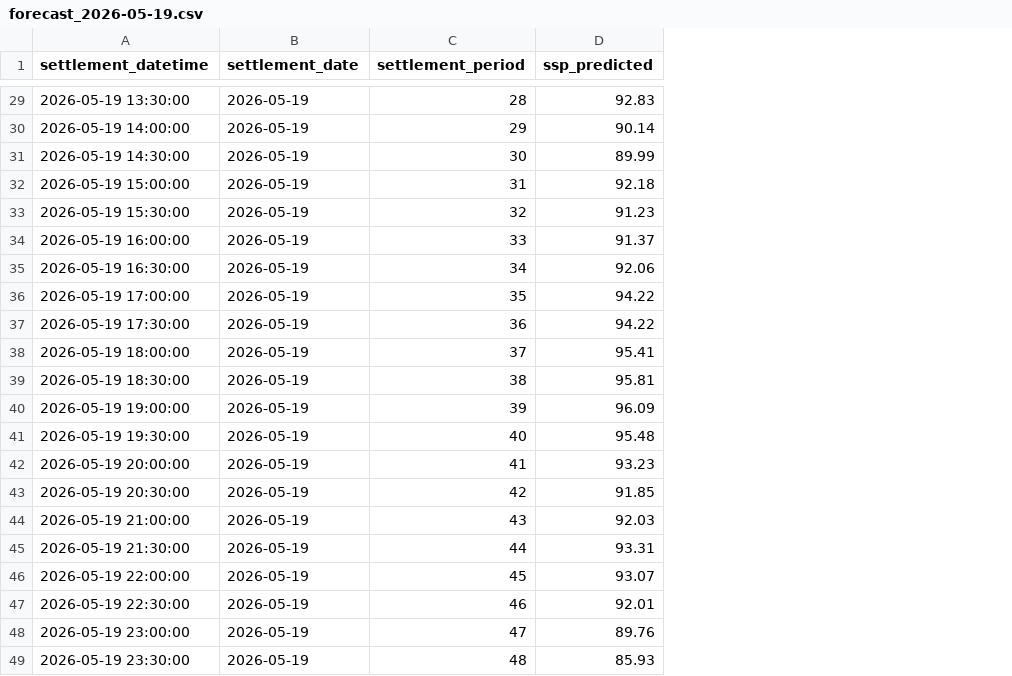
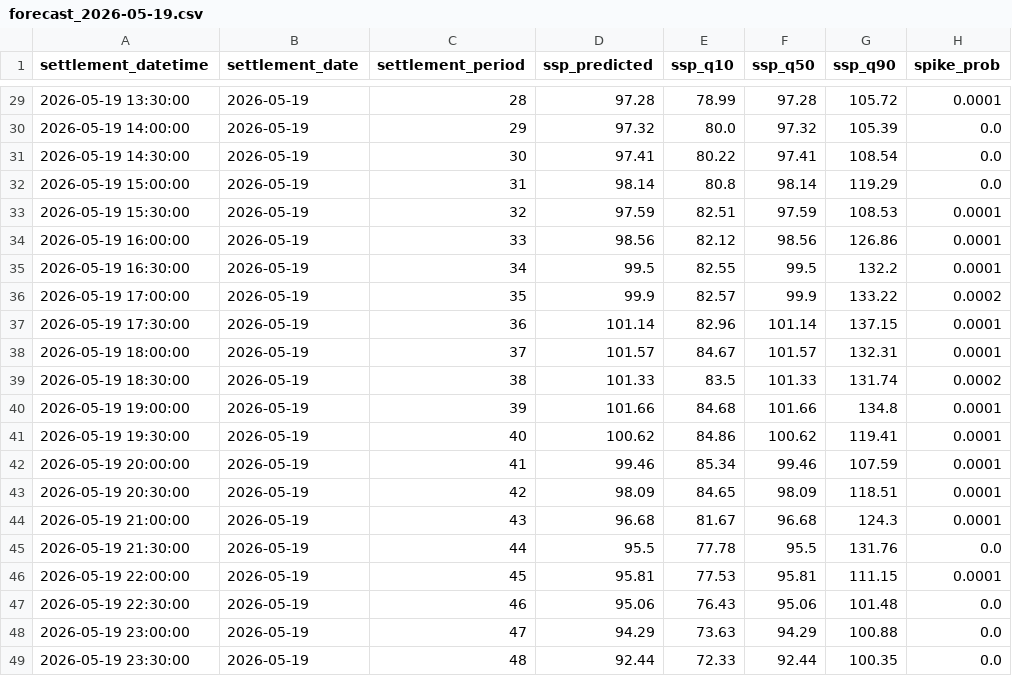
Before and after one commit to liudi23/uk-system-price-forecast, a CSV file: model_assets/forecasts/forecast_2026-05-19.csv, drawn as a sheet; only a part is shown, gaps mark what is left out; the diff covers the shown part only; the diff names each change by its address in the sheet, - before the commit and + after, or states it on an @@ line.

```diff
--- a/model_assets/forecasts/forecast_2026-05-19.csv
+++ b/model_assets/forecasts/forecast_2026-05-19.csv
+column E (ssp_q10), rows 29-49: 78.99 | 80.0 | 80.22 | 80.8 | 82.51 | 82.12 | 82.55 | 82.57 | 82.96 | 84.67 | 83.5 | 84.68 | 84.86 | 85.34 | 84.65 | 81.67 | 77.78 | 77.53 | 76.43 | 73.63 | 72.33
+column F (ssp_q50), rows 29-49: 97.28 | 97.32 | 97.41 | 98.14 | 97.59 | 98.56 | 99.5 | 99.9 | 101.14 | 101.57 | 101.33 | 101.66 | 100.62 | 99.46 | 98.09 | 96.68 | 95.5 | 95.81 | 95.06 | 94.29 | 92.44
+column G (ssp_q90), rows 29-49: 105.72 | 105.39 | 108.54 | 119.29 | 108.53 | 126.86 | 132.2 | 133.22 | 137.15 | 132.31 | 131.74 | 134.8 | 119.41 | 107.59 | 118.51 | 124.3 | 131.76 | 111.15 | 101.48 | 100.88 | 100.35
+column H (spike_prob), rows 29-49: 0.0001 | 0.0 | 0.0 | 0.0 | 0.0001 | 0.0001 | 0.0001 | 0.0002 | 0.0001 | 0.0001 | 0.0002 | 0.0001 | 0.0001 | 0.0001 | 0.0001 | 0.0001 | 0.0 | 0.0001 | 0.0 | 0.0 | 0.0
-D29 (ssp_predicted): 92.83
+D29 (ssp_predicted): 97.28
-D30 (ssp_predicted): 90.14
+D30 (ssp_predicted): 97.32
-D31 (ssp_predicted): 89.99
+D31 (ssp_predicted): 97.41
-D32 (ssp_predicted): 92.18
+D32 (ssp_predicted): 98.14
-D33 (ssp_predicted): 91.23
+D33 (ssp_predicted): 97.59
-D34 (ssp_predicted): 91.37
+D34 (ssp_predicted): 98.56
-D35 (ssp_predicted): 92.06
+D35 (ssp_predicted): 99.5
-D36 (ssp_predicted): 94.22
+D36 (ssp_predicted): 99.9
-D37 (ssp_predicted): 94.22
+D37 (ssp_predicted): 101.14
-D38 (ssp_predicted): 95.41
+D38 (ssp_predicted): 101.57
-D39 (ssp_predicted): 95.81
+D39 (ssp_predicted): 101.33
-D40 (ssp_predicted): 96.09
+D40 (ssp_predicted): 101.66
-D41 (ssp_predicted): 95.48
+D41 (ssp_predicted): 100.62
-D42 (ssp_predicted): 93.23
+D42 (ssp_predicted): 99.46
-D43 (ssp_predicted): 91.85
+D43 (ssp_predicted): 98.09
-D44 (ssp_predicted): 92.03
+D44 (ssp_predicted): 96.68
-D45 (ssp_predicted): 93.31
+D45 (ssp_predicted): 95.5
-D46 (ssp_predicted): 93.07
+D46 (ssp_predicted): 95.81
-D47 (ssp_predicted): 92.01
+D47 (ssp_predicted): 95.06
-D48 (ssp_predicted): 89.76
+D48 (ssp_predicted): 94.29
-D49 (ssp_predicted): 85.93
+D49 (ssp_predicted): 92.44
```
Also changed, not shown: 27 edited cells elsewhere in this file, model_assets/hgbr_feature_importance.csv, 12 other files.
